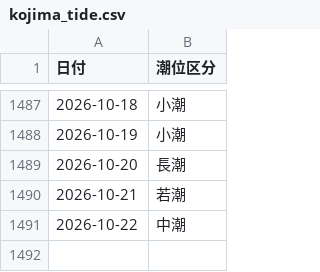
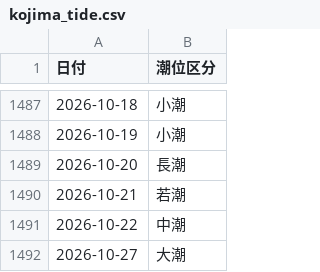
Before and after one commit to toshi140129/kojima-boatrace, a CSV file: kojima_tide.csv, drawn as a sheet; only a part is shown, gaps mark what is left out; the diff names each change by its address in the sheet, - before the commit and + after, or states it on an @@ line.

```diff
--- a/kojima_tide.csv
+++ b/kojima_tide.csv
+row 1492: 2026-10-27 | 大潮
```
Also changed, not shown: 2 other files.
